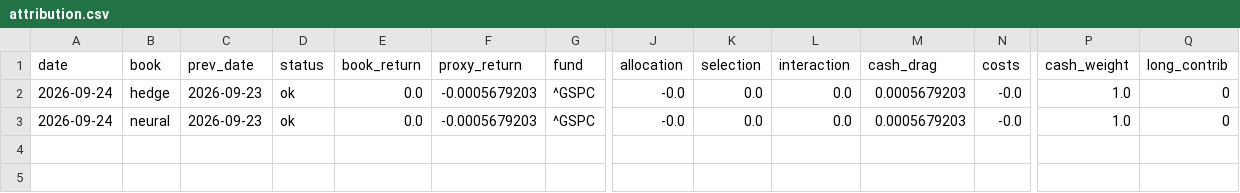
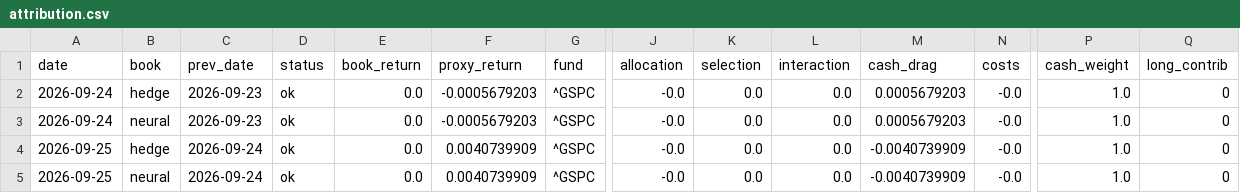
Before and after one commit to CTLSmith5689/daily-intelligence-brief, a CSV file: data/portfolio/attribution.csv, drawn as a sheet; only a part is shown, gaps mark what is left out; rows hold the shown columns only; the diff names each change by its address in the sheet, - before the commit and + after, or states it on an @@ line.

```diff
--- a/data/portfolio/attribution.csv
+++ b/data/portfolio/attribution.csv
+row 4: 2026-09-25 | hedge | 2026-09-24 | ok | 0.0 | 0.0040739909 | ^GSPC | -0.0 | 0.0 | 0.0 | -0.0040739909 | -0.0 | 1.0 | 0
+row 5: 2026-09-25 | neural | 2026-09-24 | ok | 0.0 | 0.0040739909 | ^GSPC | -0.0 | 0.0 | 0.0 | -0.0040739909 | -0.0 | 1.0 | 0
```
Also changed, not shown: data/filings/2026-09.csv, data/portfolio/nav.csv, 42 other files.
